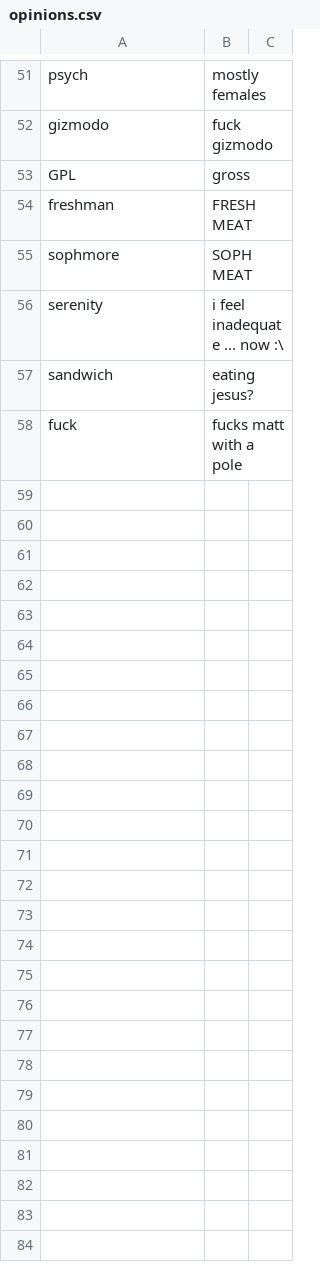
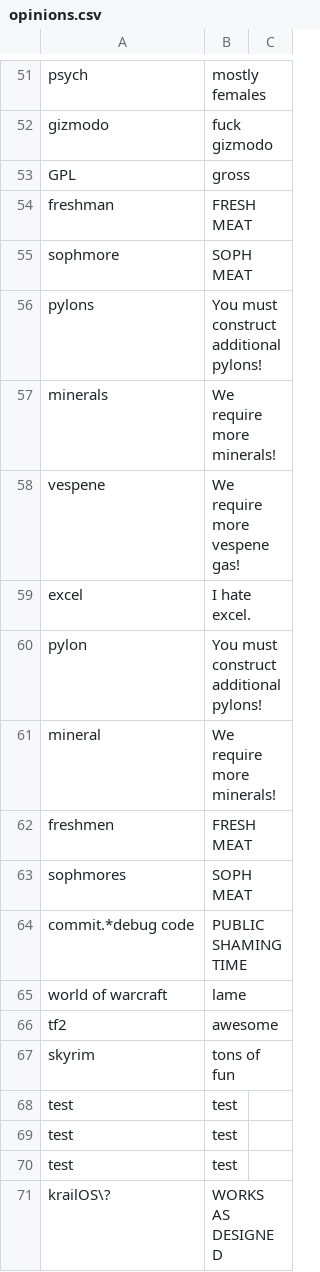
Before and after one commit to matthavener/KrailOS, a CSV file: plugins/KrailOS/opinions.csv, drawn as a sheet; only a part is shown, gaps mark what is left out.

```diff
--- a/plugins/KrailOS/opinions.csv
+++ b/plugins/KrailOS/opinions.csv
@@ -55,4 +55,17 @@ freshman,FRESH MEAT
 sophmore,SOPH MEAT
-serenity,i feel inadequate ... now :\
-sandwich,eating jesus?
-fuck,fucks matt with a pole
+pylons,You must construct additional pylons!
+minerals,We require more minerals!
+vespene,We require more vespene gas!
+excel,I hate excel.
+pylon,You must construct additional pylons!
+mineral,We require more minerals!
+freshmen,FRESH MEAT
+sophmores,SOPH MEAT
+commit.*debug code,PUBLIC SHAMING TIME
+world of warcraft,lame
+tf2,awesome
+skyrim,tons of fun
+test,test
+test,test
+test,test
+krailOS\?,WORKS AS DESIGNED
```
Also changed, not shown: 2 other files.
